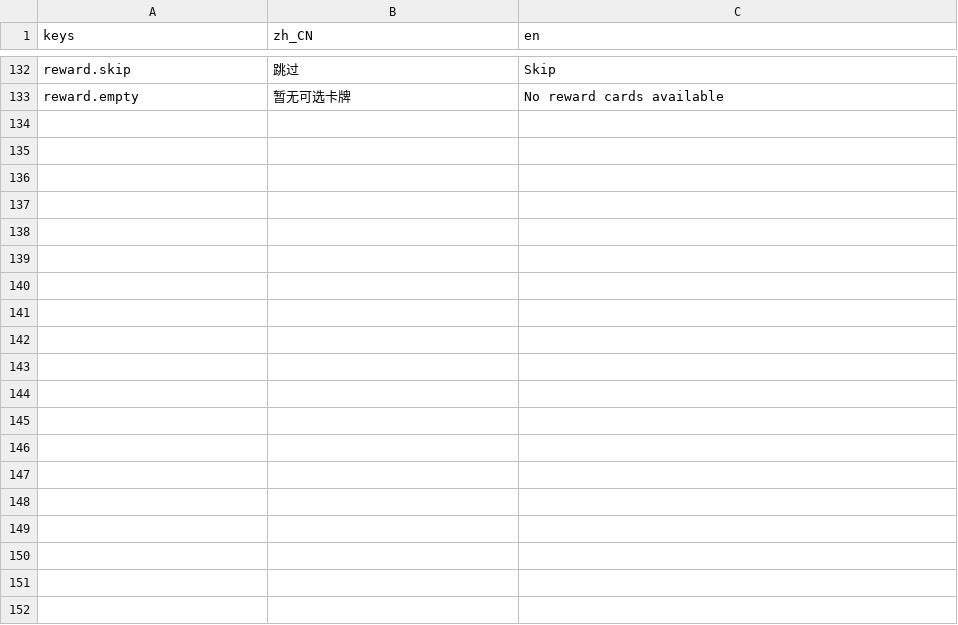
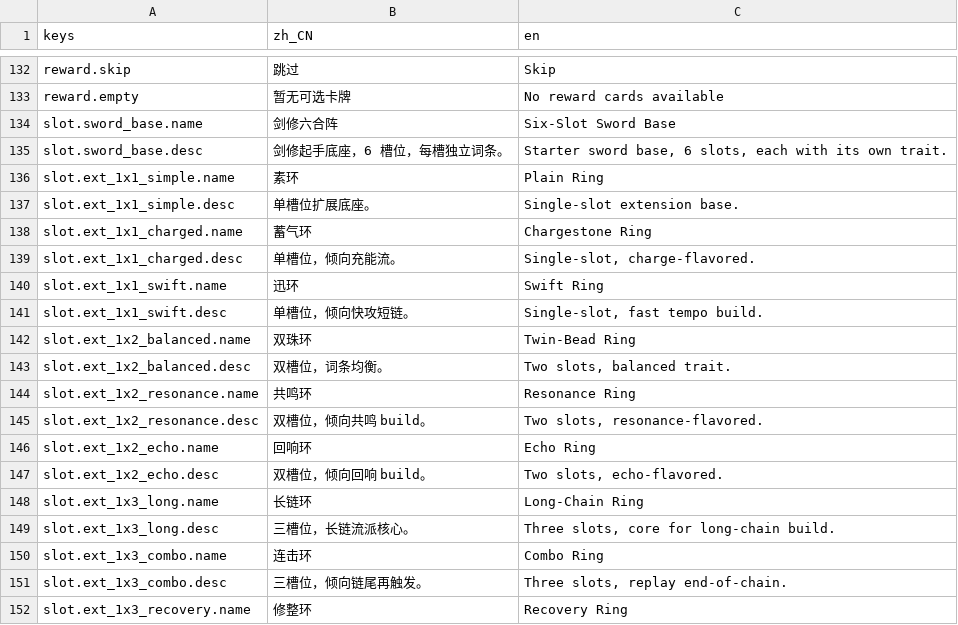
Before and after one commit to 793967240/cardAuto, a CSV file: translations/_source.csv, drawn as a sheet; only a part is shown, gaps mark what is left out; the diff covers the shown part only; the diff names each change by its address in the sheet, - before the commit and + after, or states it on an @@ line.

Commit message:
feat(stage2): 1 基础底座 + 9 扩展底座 .tres 数据
阶段 2 §2.2 / TC-2-DATA-006 数据产出。

新增（data/slots/）：
- base/sword_base.tres                     (1×6 剑修起手)
- extended/ext_1x1_simple/charged/swift   (1×1 三种风味)
- extended/ext_1x2_balanced/resonance/echo (1×2 三种风味)
- extended/ext_1x3_long/combo/recovery    (1×3 三种风味)

i18n: _source.csv 增 21 行 key（10 底座 + 8 词条名/描述 + 3 占位）

集成测试 7/7（test_slot_resources.gd）：
- .tres 加载正确（基础底座/扩展底座 schema 校验）
- 命名约定与 slot_count 匹配（ext_1xN → N）
- 4 种链条组合（base only / +1×1 / +1×2+1×3 / 三个 1×3 满链 15 张）
  全部经 ChainComposer 编译成功

回归：gut 14 scripts / 125 tests 全过（118+7）
对齐路线图 §2.2 (TC-2-DATA-006)

```diff
--- a/translations/_source.csv
+++ b/translations/_source.csv
+row 134: slot.sword_base.name | 剑修六合阵 | Six-Slot Sword Base
+row 135: slot.sword_base.desc | 剑修起手底座，6 槽位，每槽独立词条。 | Starter sword base, 6 slots, each with its own trait.
+row 136: slot.ext_1x1_simple.name | 素环 | Plain Ring
+row 137: slot.ext_1x1_simple.desc | 单槽位扩展底座。 | Single-slot extension base.
+row 138: slot.ext_1x1_charged.name | 蓄气环 | Chargestone Ring
+row 139: slot.ext_1x1_charged.desc | 单槽位，倾向充能流。 | Single-slot, charge-flavored.
+row 140: slot.ext_1x1_swift.name | 迅环 | Swift Ring
+row 141: slot.ext_1x1_swift.desc | 单槽位，倾向快攻短链。 | Single-slot, fast tempo build.
+row 142: slot.ext_1x2_balanced.name | 双珠环 | Twin-Bead Ring
+row 143: slot.ext_1x2_balanced.desc | 双槽位，词条均衡。 | Two slots, balanced trait.
+row 144: slot.ext_1x2_resonance.name | 共鸣环 | Resonance Ring
+row 145: slot.ext_1x2_resonance.desc | 双槽位，倾向共鸣 build。 | Two slots, resonance-flavored.
+row 146: slot.ext_1x2_echo.name | 回响环 | Echo Ring
+row 147: slot.ext_1x2_echo.desc | 双槽位，倾向回响 build。 | Two slots, echo-flavored.
+row 148: slot.ext_1x3_long.name | 长链环 | Long-Chain Ring
+row 149: slot.ext_1x3_long.desc | 三槽位，长链流派核心。 | Three slots, core for long-chain build.
+row 150: slot.ext_1x3_combo.name | 连击环 | Combo Ring
+row 151: slot.ext_1x3_combo.desc | 三槽位，倾向链尾再触发。 | Three slots, replay end-of-chain.
+row 152: slot.ext_1x3_recovery.name | 修整环 | Recovery Ring
```
Also changed, not shown: 17 added rows elsewhere in this file, 11 other files.
